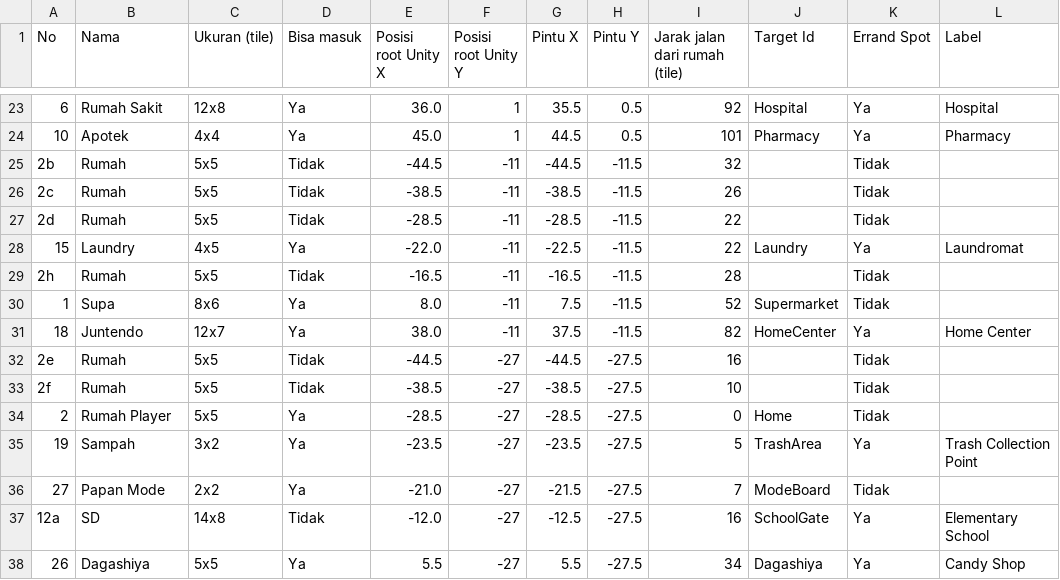
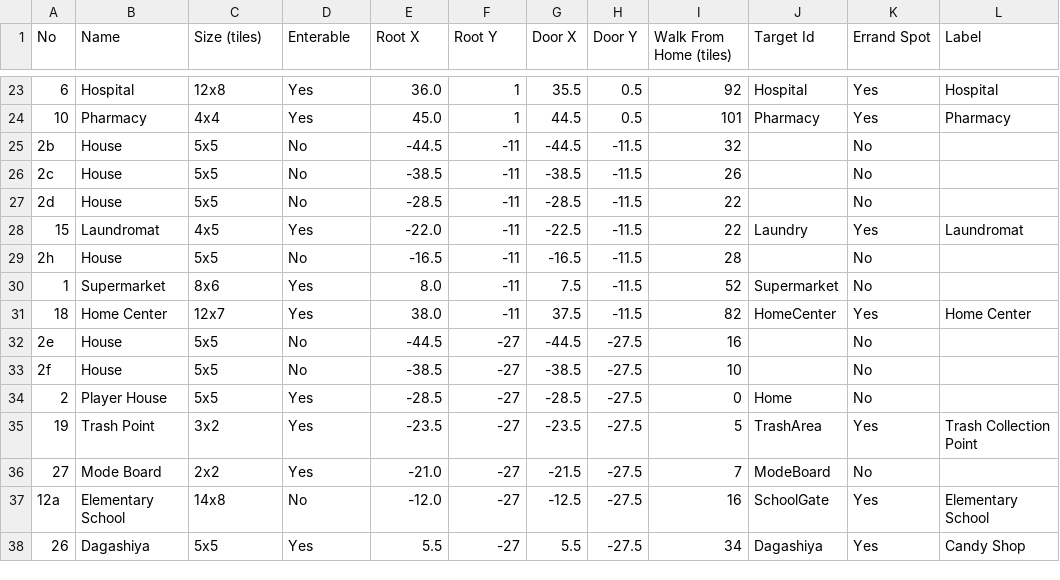
Before and after one commit to ArgoVesta07/otsukai, a CSV file: Design/denah-v2/Denah_Kota_v2.csv, drawn as a sheet; only a part is shown, gaps mark what is left out; the diff covers the shown part only.

```diff
--- a/Design/denah-v2/Denah_Kota_v2.csv
+++ b/Design/denah-v2/Denah_Kota_v2.csv
@@ -1 +1 @@
-No,Nama,Ukuran (tile),Bisa masuk,Posisi root Unity X,Posisi root Unity Y,Pintu X,Pintu Y,Jarak jalan dari rumah (tile),Target Id,Errand Spot,Label
+No,Name,Size (tiles),Enterable,Root X,Root Y,Door X,Door Y,Walk From Home (tiles),Target Id,Errand Spot,Label
@@ -23,16 +23,16 @@ No,Nama,Ukuran (tile),Bisa masuk,Posisi root Unity X,Posisi root Unity Y,Pintu X
-6,Rumah Sakit,12x8,Ya,36.0,1,35.5,0.5,92,Hospital,Ya,Hospital
-10,Apotek,4x4,Ya,45.0,1,44.5,0.5,101,Pharmacy,Ya,Pharmacy
-2b,Rumah,5x5,Tidak,-44.5,-11,-44.5,-11.5,32,,Tidak,
-2c,Rumah,5x5,Tidak,-38.5,-11,-38.5,-11.5,26,,Tidak,
-2d,Rumah,5x5,Tidak,-28.5,-11,-28.5,-11.5,22,,Tidak,
-15,Laundry,4x5,Ya,-22.0,-11,-22.5,-11.5,22,Laundry,Ya,Laundromat
-2h,Rumah,5x5,Tidak,-16.5,-11,-16.5,-11.5,28,,Tidak,
-1,Supa,8x6,Ya,8.0,-11,7.5,-11.5,52,Supermarket,Tidak,
-18,Juntendo,12x7,Ya,38.0,-11,37.5,-11.5,82,HomeCenter,Ya,Home Center
-2e,Rumah,5x5,Tidak,-44.5,-27,-44.5,-27.5,16,,Tidak,
-2f,Rumah,5x5,Tidak,-38.5,-27,-38.5,-27.5,10,,Tidak,
-2,Rumah Player,5x5,Ya,-28.5,-27,-28.5,-27.5,0,Home,Tidak,
-19,Sampah,3x2,Ya,-23.5,-27,-23.5,-27.5,5,TrashArea,Ya,Trash Collection Point
-27,Papan Mode,2x2,Ya,-21.0,-27,-21.5,-27.5,7,ModeBoard,Tidak,
-12a,SD,14x8,Tidak,-12.0,-27,-12.5,-27.5,16,SchoolGate,Ya,Elementary School
-26,Dagashiya,5x5,Ya,5.5,-27,5.5,-27.5,34,Dagashiya,Ya,Candy Shop
+6,Hospital,12x8,Yes,36.0,1,35.5,0.5,92,Hospital,Yes,Hospital
+10,Pharmacy,4x4,Yes,45.0,1,44.5,0.5,101,Pharmacy,Yes,Pharmacy
+2b,House,5x5,No,-44.5,-11,-44.5,-11.5,32,,No,
+2c,House,5x5,No,-38.5,-11,-38.5,-11.5,26,,No,
+2d,House,5x5,No,-28.5,-11,-28.5,-11.5,22,,No,
+15,Laundromat,4x5,Yes,-22.0,-11,-22.5,-11.5,22,Laundry,Yes,Laundromat
+2h,House,5x5,No,-16.5,-11,-16.5,-11.5,28,,No,
+1,Supermarket,8x6,Yes,8.0,-11,7.5,-11.5,52,Supermarket,No,
+18,Home Center,12x7,Yes,38.0,-11,37.5,-11.5,82,HomeCenter,Yes,Home Center
+2e,House,5x5,No,-44.5,-27,-44.5,-27.5,16,,No,
+2f,House,5x5,No,-38.5,-27,-38.5,-27.5,10,,No,
+2,Player House,5x5,Yes,-28.5,-27,-28.5,-27.5,0,Home,No,
+19,Trash Point,3x2,Yes,-23.5,-27,-23.5,-27.5,5,TrashArea,Yes,Trash Collection Point
+27,Mode Board,2x2,Yes,-21.0,-27,-21.5,-27.5,7,ModeBoard,No,
+12a,Elementary School,14x8,No,-12.0,-27,-12.5,-27.5,16,SchoolGate,Yes,Elementary School
+26,Dagashiya,5x5,Yes,5.5,-27,5.5,-27.5,34,Dagashiya,Yes,Candy Shop
```
Also changed, not shown: 94 edited cells elsewhere in this file, Design/denah-v2/Denah_Kota_v2_ground.csv, 10 other files.
